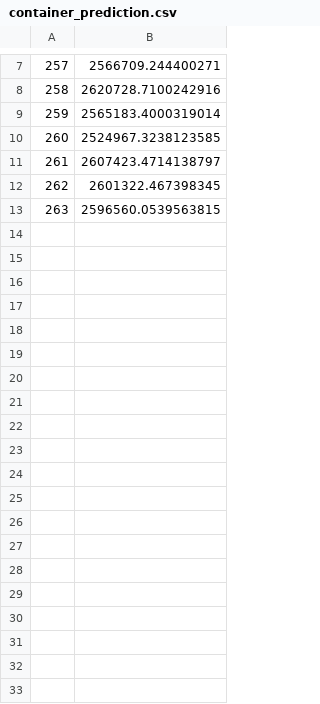
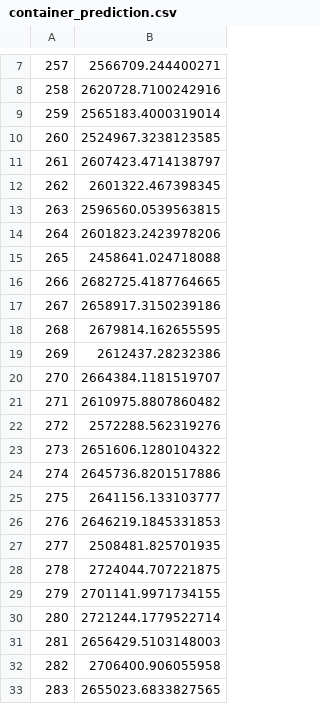
Before and after one commit to Haehan21/Container, a CSV file: container_prediction.csv, drawn as a sheet; only a part is shown, gaps mark what is left out; the diff covers the shown part only.

```diff
--- a/container_prediction.csv
+++ b/container_prediction.csv
@@ -13 +13,21 @@
 263,2596560.0539563815
+264,2601823.2423978206
+265,2458641.024718088
+266,2682725.4187764665
+267,2658917.3150239186
+268,2679814.162655595
+269,2612437.28232386
+270,2664384.1181519707
+271,2610975.8807860482
+272,2572288.562319276
+273,2651606.1280104322
+274,2645736.8201517886
+275,2641156.133103777
+276,2646219.1845331853
+277,2508481.825701935
+278,2724044.707221875
+279,2701141.9971734155
+280,2721244.1779522714
+281,2656429.5103148003
+282,2706400.906055958
+283,2655023.6833827565
```
Also changed, not shown: 28 added rows elsewhere in this file, 1 other file.
